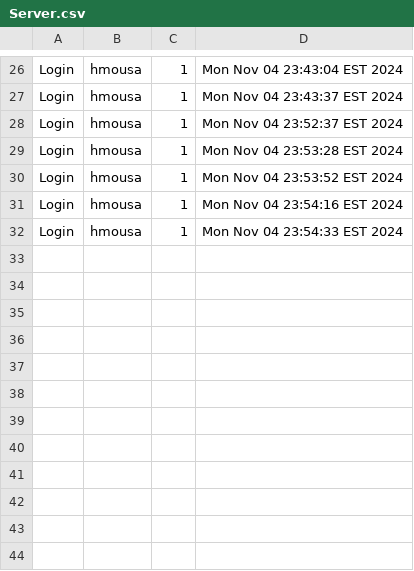
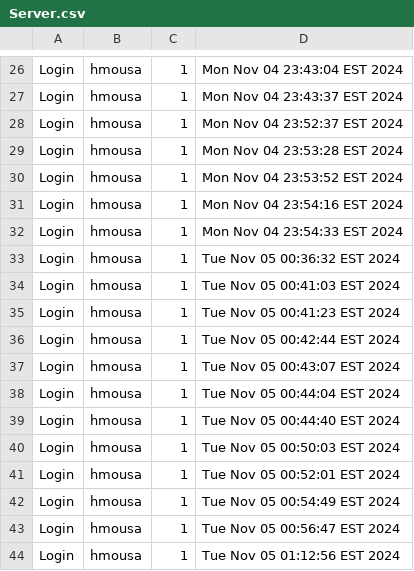
Before and after one commit to meka-williams/CUS1166VCRTS, a CSV file: src/Server.csv, drawn as a sheet; only a part is shown, gaps mark what is left out.

```diff
--- a/src/Server.csv
+++ b/src/Server.csv
@@ -32 +32,13 @@ Login,hmousa,1,Mon Nov 04 23:54:16 EST 2024
 Login,hmousa,1,Mon Nov 04 23:54:33 EST 2024
+Login,hmousa,1,Tue Nov 05 00:36:32 EST 2024
+Login,hmousa,1,Tue Nov 05 00:41:03 EST 2024
+Login,hmousa,1,Tue Nov 05 00:41:23 EST 2024
+Login,hmousa,1,Tue Nov 05 00:42:44 EST 2024
+Login,hmousa,1,Tue Nov 05 00:43:07 EST 2024
+Login,hmousa,1,Tue Nov 05 00:44:04 EST 2024
+Login,hmousa,1,Tue Nov 05 00:44:40 EST 2024
+Login,hmousa,1,Tue Nov 05 00:50:03 EST 2024
+Login,hmousa,1,Tue Nov 05 00:52:01 EST 2024
+Login,hmousa,1,Tue Nov 05 00:54:49 EST 2024
+Login,hmousa,1,Tue Nov 05 00:56:47 EST 2024
+Login,hmousa,1,Tue Nov 05 01:12:56 EST 2024
```
Also changed, not shown: bin/Server.csv, 2 other files.
